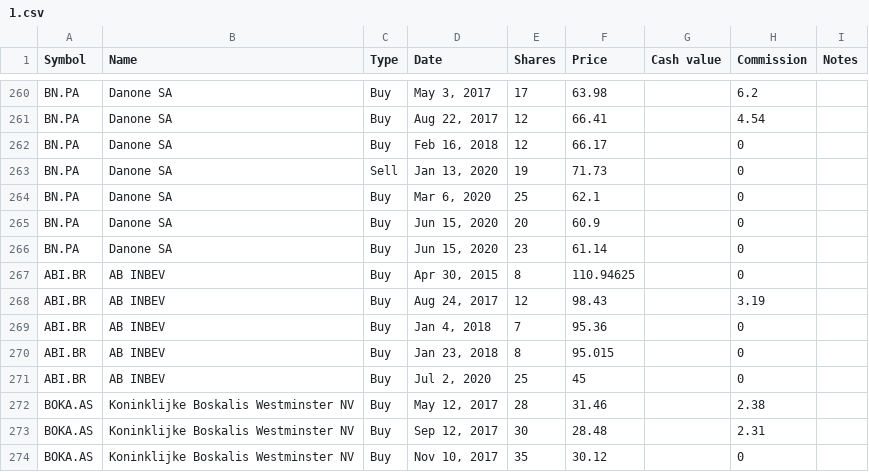
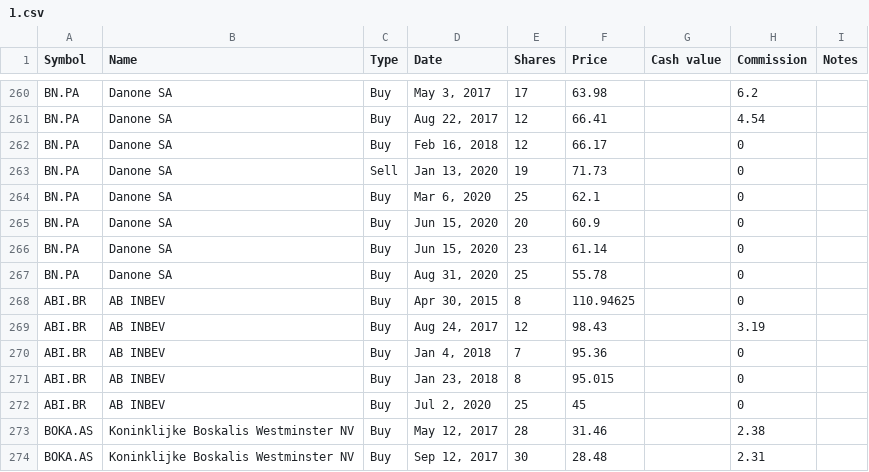
Before and after one commit to lionelschiepers/MyStock, a CSV file: MyStockWeb/Data/1.csv, drawn as a sheet; only a part is shown, gaps mark what is left out; the shorter side is filled out with more unchanged rows; the diff names each change by its address in the sheet, - before the commit and + after, or states it on an @@ line.

Commit message:
increased danone
increased danone

```diff
--- a/MyStockWeb/Data/1.csv
+++ b/MyStockWeb/Data/1.csv
+row 267: BN.PA | Danone SA | Buy | Aug 31, 2020 | 25 | 55.78 |  | 0
```
